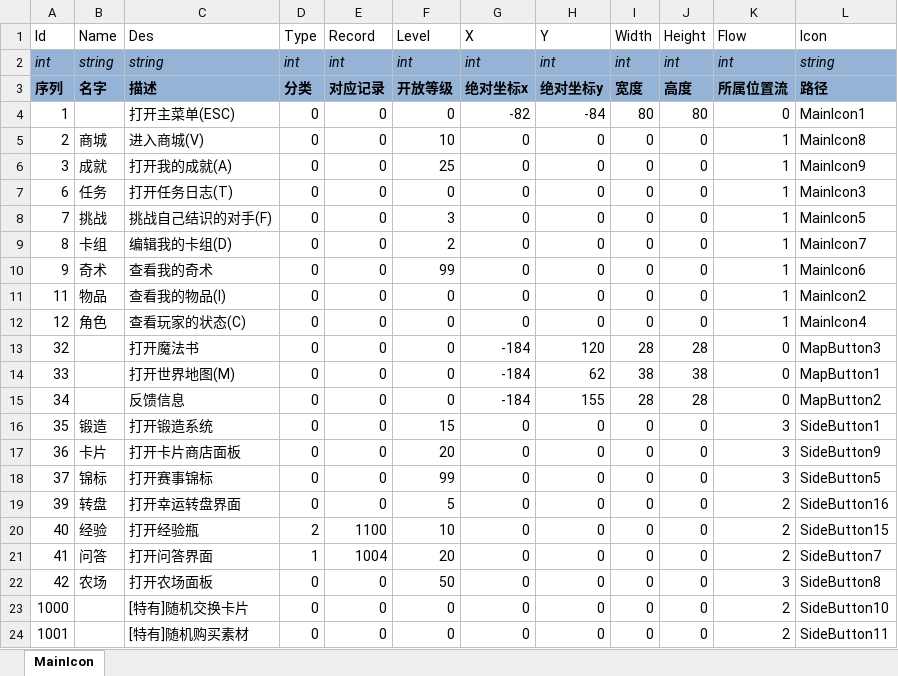
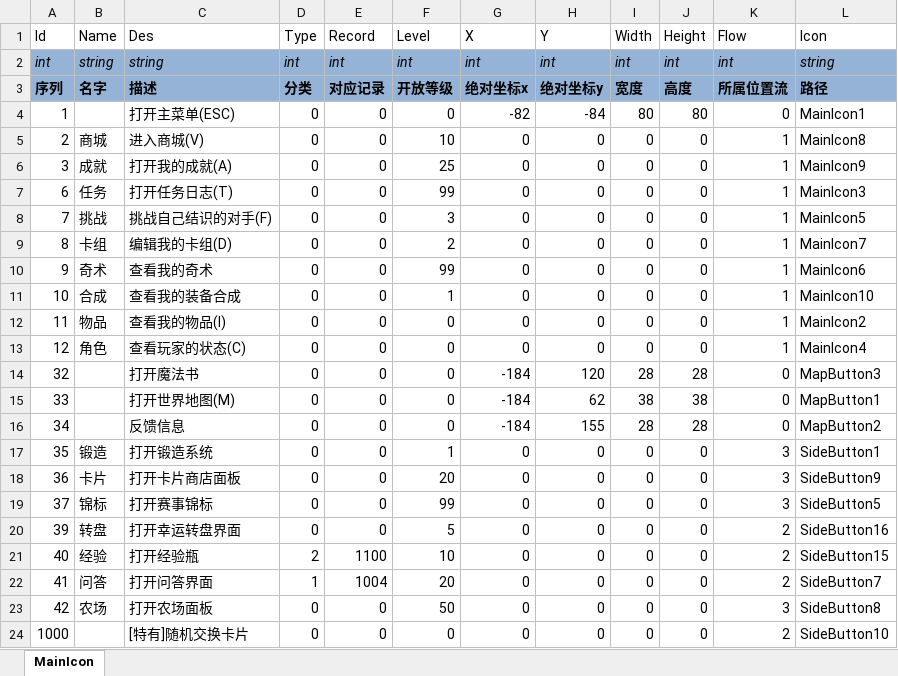
Before and after one commit to realeternia/TOMClassic, an Excel workbook: ConfigData/Xlsx/MainIcon.xlsx, sheet MainIcon, drawn as a sheet; only a part is shown; the shorter side is filled out with more unchanged rows; values as stored, in another font and other column widths than the file's, no borders; table styles not drawn; addresses are those after the commit; the diff names each change by its address in the sheet, - before the commit and + after, or states it on an @@ line.

```diff
--- a/ConfigData/Xlsx/MainIcon.xlsx (sheet MainIcon)
+++ b/ConfigData/Xlsx/MainIcon.xlsx (sheet MainIcon)
-F7 (Level): 0
+F7 (Level): 99
+row 11: 10 | 合成 | 查看我的装备合成 | 0 | 0 | 1 | 0 | 0 | 0 | 0 | 1 | MainIcon10
-F17 (Level): 15
+F17 (Level): 1
```
Also changed, not shown: 20 other files.
